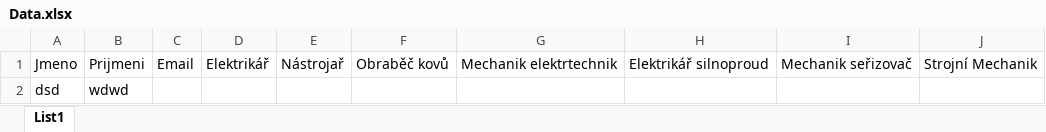
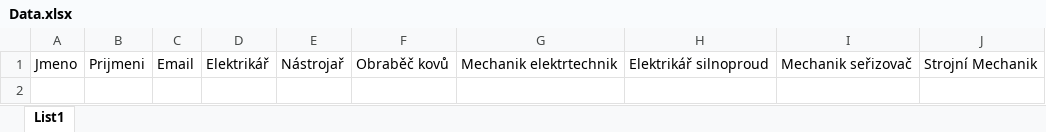
Before and after one commit to Drakysak/Web-Application, an Excel workbook: Public/data/Data.xlsx, sheet List1, drawn as a sheet; values as stored, in another font and other column widths than the file's, no borders; the diff names each change by its address in the sheet, - before the commit and + after, or states it on an @@ line.

Commit message:
smazání excelu

```diff
--- a/Public/data/Data.xlsx (sheet List1)
+++ b/Public/data/Data.xlsx (sheet List1)
-row 2: dsd | wdwd
```
